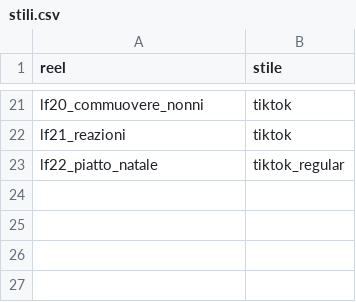
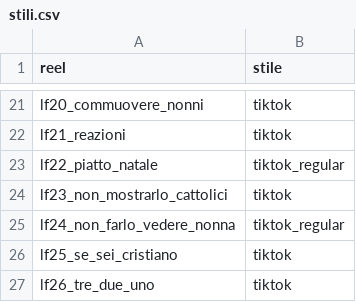
Before and after one commit to yassineben2004-droid/auto-edit-post, a CSV file: clip_montate/lucedifede/stili.csv, drawn as a sheet; only a part is shown, gaps mark what is left out; the diff names each change by its address in the sheet, - before the commit and + after, or states it on an @@ line.

```diff
--- a/clip_montate/lucedifede/stili.csv
+++ b/clip_montate/lucedifede/stili.csv
+row 24: lf23_non_mostrarlo_cattolici | tiktok
+row 25: lf24_non_farlo_vedere_nonna | tiktok_regular
+row 26: lf25_se_sei_cristiano | tiktok
+row 27: lf26_tre_due_uno | tiktok
```
Also changed, not shown: pagine/lucedifede/coda/coda.csv, 9 other files.
